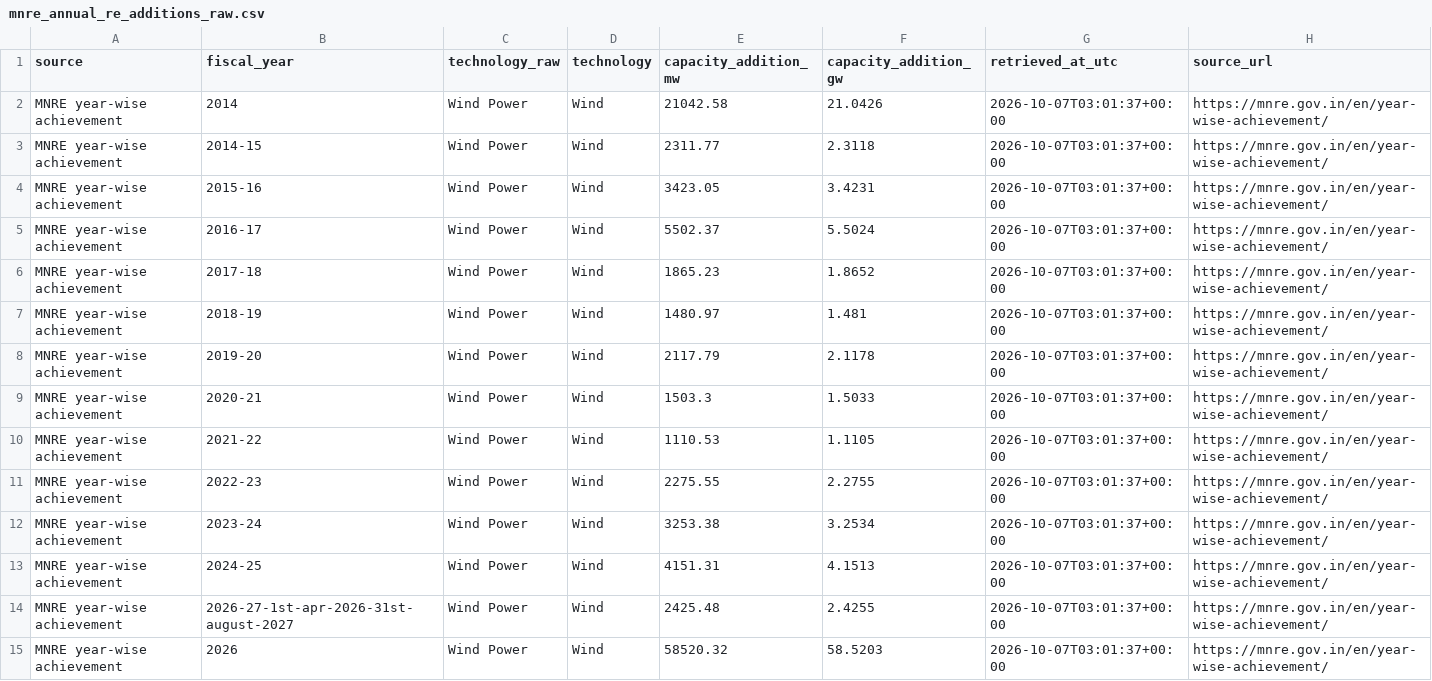
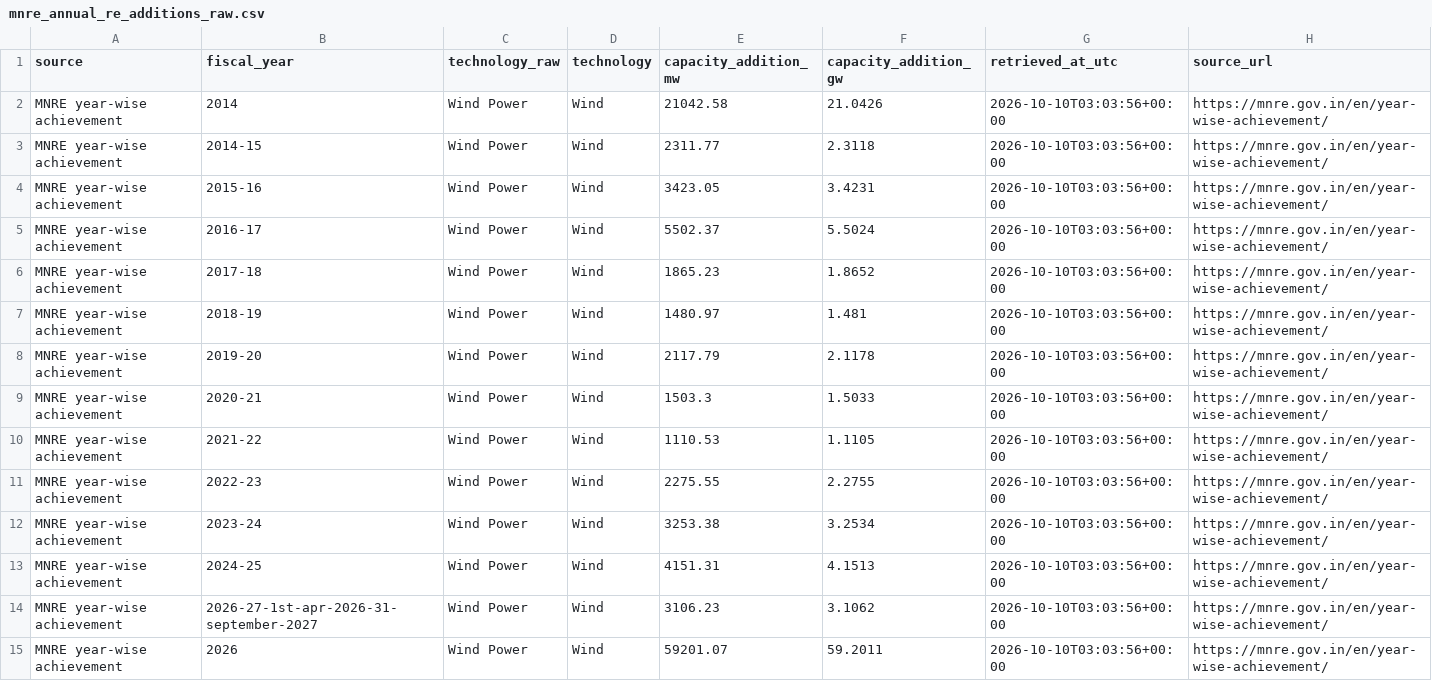
Before and after one commit to Naman7417/MIS-for-RE-Growth-in-the-country, a CSV file: powerbi-re-mis/data/mnre_annual_re_additions_raw.csv, drawn as a sheet; only a part is shown; the diff covers the shown part only.

```diff
--- a/powerbi-re-mis/data/mnre_annual_re_additions_raw.csv
+++ b/powerbi-re-mis/data/mnre_annual_re_additions_raw.csv
@@ -1,15 +1,15 @@
 source,fiscal_year,technology_raw,technology,capacity_addition_mw,capacity_addition_gw,retrieved_at_utc,source_url
-MNRE year-wise achievement,2014,Wind Power,Wind,21042.58,21.0426,2026-10-07T03:01:37+00:00,https://mnre.gov.in/en/year-wise-achievement/
-MNRE year-wise achievement,2014-15,Wind Power,Wind,2311.77,2.3118,2026-10-07T03:01:37+00:00,https://mnre.gov.in/en/year-wise-achievement/
-MNRE year-wise achievement,2015-16,Wind Power,Wind,3423.05,3.4231,2026-10-07T03:01:37+00:00,https://mnre.gov.in/en/year-wise-achievement/
-MNRE year-wise achievement,2016-17,Wind Power,Wind,5502.37,5.5024,2026-10-07T03:01:37+00:00,https://mnre.gov.in/en/year-wise-achievement/
-MNRE year-wise achievement,2017-18,Wind Power,Wind,1865.23,1.8652,2026-10-07T03:01:37+00:00,https://mnre.gov.in/en/year-wise-achievement/
-MNRE year-wise achievement,2018-19,Wind Power,Wind,1480.97,1.481,2026-10-07T03:01:37+00:00,https://mnre.gov.in/en/year-wise-achievement/
-MNRE year-wise achievement,2019-20,Wind Power,Wind,2117.79,2.1178,2026-10-07T03:01:37+00:00,https://mnre.gov.in/en/year-wise-achievement/
-MNRE year-wise achievement,2020-21,Wind Power,Wind,1503.3,1.5033,2026-10-07T03:01:37+00:00,https://mnre.gov.in/en/year-wise-achievement/
-MNRE year-wise achievement,2021-22,Wind Power,Wind,1110.53,1.1105,2026-10-07T03:01:37+00:00,https://mnre.gov.in/en/year-wise-achievement/
-MNRE year-wise achievement,2022-23,Wind Power,Wind,2275.55,2.2755,2026-10-07T03:01:37+00:00,https://mnre.gov.in/en/year-wise-achievement/
-MNRE year-wise achievement,2023-24,Wind Power,Wind,3253.38,3.2534,2026-10-07T03:01:37+00:00,https://mnre.gov.in/en/year-wise-achievement/
-MNRE year-wise achievement,2024-25,Wind Power,Wind,4151.31,4.1513,2026-10-07T03:01:37+00:00,https://mnre.gov.in/en/year-wise-achievement/
-MNRE year-wise achievement,2026-27-1st-apr-2026-31st-august-2027,Wind Power,Wind,2425.48,2.4255,2026-10-07T03:01:37+00:00,https://mnre.gov.in/en/year-wise-achievement/
-MNRE year-wise achievement,2026,Wind Power,Wind,58520.32,58.5203,2026-10-07T03:01:37+00:00,https://mnre.gov.in/en/year-wise-achievement/
+MNRE year-wise achievement,2014,Wind Power,Wind,21042.58,21.0426,2026-10-10T03:03:56+00:00,https://mnre.gov.in/en/year-wise-achievement/
+MNRE year-wise achievement,2014-15,Wind Power,Wind,2311.77,2.3118,2026-10-10T03:03:56+00:00,https://mnre.gov.in/en/year-wise-achievement/
+MNRE year-wise achievement,2015-16,Wind Power,Wind,3423.05,3.4231,2026-10-10T03:03:56+00:00,https://mnre.gov.in/en/year-wise-achievement/
+MNRE year-wise achievement,2016-17,Wind Power,Wind,5502.37,5.5024,2026-10-10T03:03:56+00:00,https://mnre.gov.in/en/year-wise-achievement/
+MNRE year-wise achievement,2017-18,Wind Power,Wind,1865.23,1.8652,2026-10-10T03:03:56+00:00,https://mnre.gov.in/en/year-wise-achievement/
+MNRE year-wise achievement,2018-19,Wind Power,Wind,1480.97,1.481,2026-10-10T03:03:56+00:00,https://mnre.gov.in/en/year-wise-achievement/
+MNRE year-wise achievement,2019-20,Wind Power,Wind,2117.79,2.1178,2026-10-10T03:03:56+00:00,https://mnre.gov.in/en/year-wise-achievement/
+MNRE year-wise achievement,2020-21,Wind Power,Wind,1503.3,1.5033,2026-10-10T03:03:56+00:00,https://mnre.gov.in/en/year-wise-achievement/
+MNRE year-wise achievement,2021-22,Wind Power,Wind,1110.53,1.1105,2026-10-10T03:03:56+00:00,https://mnre.gov.in/en/year-wise-achievement/
+MNRE year-wise achievement,2022-23,Wind Power,Wind,2275.55,2.2755,2026-10-10T03:03:56+00:00,https://mnre.gov.in/en/year-wise-achievement/
+MNRE year-wise achievement,2023-24,Wind Power,Wind,3253.38,3.2534,2026-10-10T03:03:56+00:00,https://mnre.gov.in/en/year-wise-achievement/
+MNRE year-wise achievement,2024-25,Wind Power,Wind,4151.31,4.1513,2026-10-10T03:03:56+00:00,https://mnre.gov.in/en/year-wise-achievement/
+MNRE year-wise achievement,2026-27-1st-apr-2026-31-september-2027,Wind Power,Wind,3106.23,3.1062,2026-10-10T03:03:56+00:00,https://mnre.gov.in/en/year-wise-achievement/
+MNRE year-wise achievement,2026,Wind Power,Wind,59201.07,59.2011,2026-10-10T03:03:56+00:00,https://mnre.gov.in/en/year-wise-achievement/
```
Also changed, not shown: 99 edited cells elsewhere in this file, powerbi-re-mis/data/annual_re_capacity_addition.csv, powerbi-re-mis/data/mnre_physical_progress_raw.csv, 5 other files.
